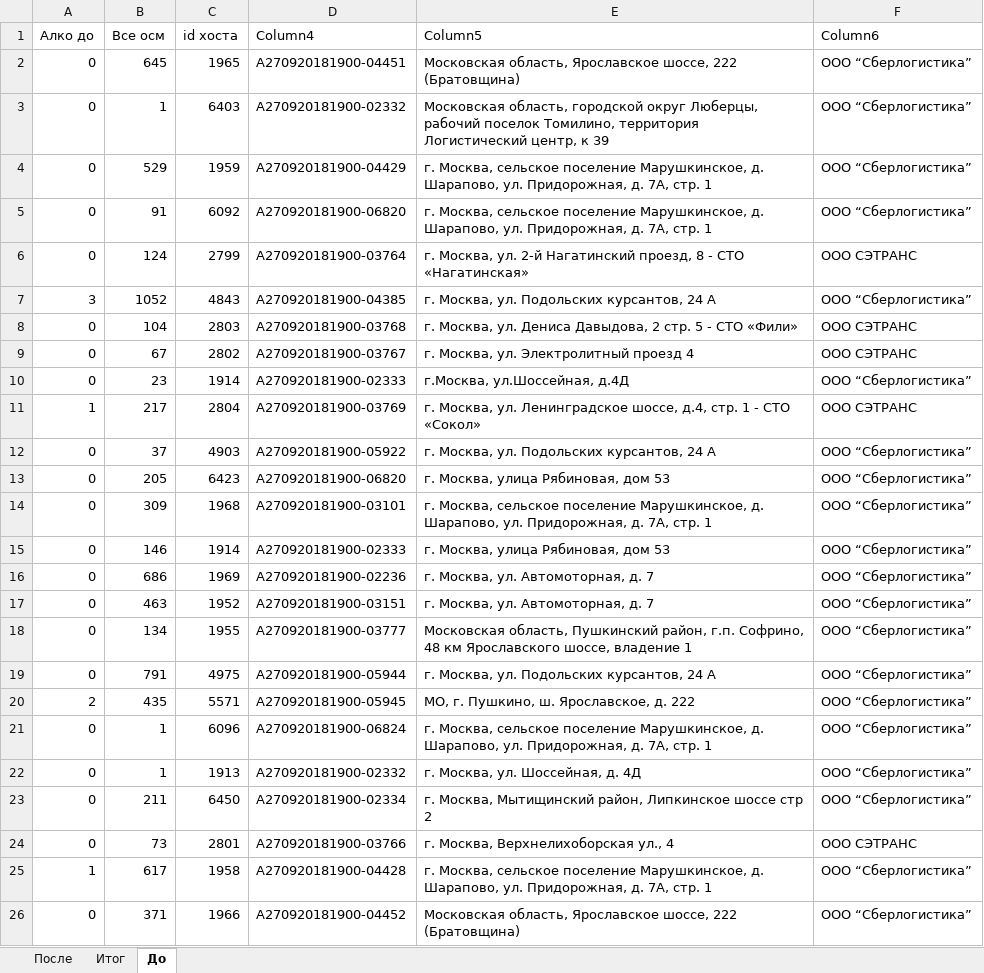
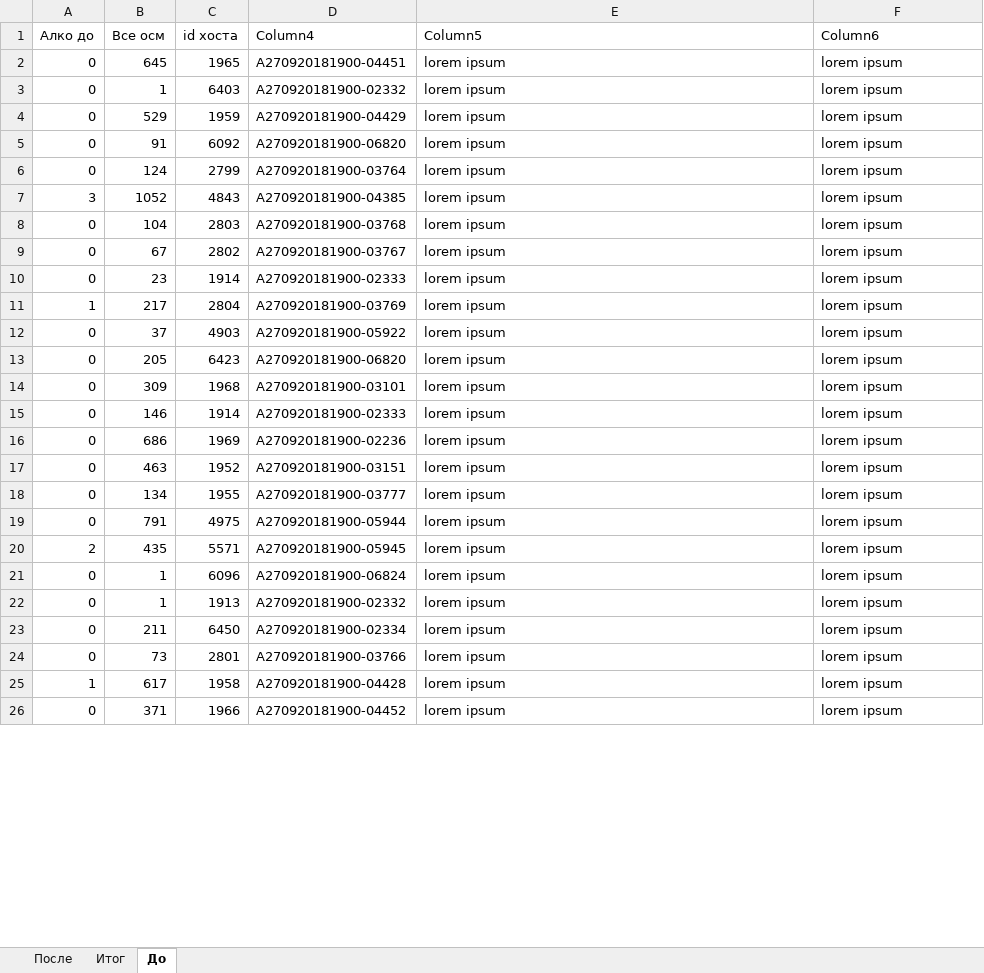
Before and after one commit to CompilerCaster-work-projects/long_blowing, an Excel workbook: Non-admissions.xlsx, sheet До, drawn as a sheet; only a part is shown; values as stored, in another font and other column widths than the file's, no borders; table styles not drawn; the diff covers the shown part only; the diff names each change by its address in the sheet, - before the commit and + after, or states it on an @@ line.

Commit message:
Update Non-admissions.xlsx

```diff
--- a/Non-admissions.xlsx (sheet До)
+++ b/Non-admissions.xlsx (sheet До)
-E2 (Column5): Московская область, Ярославское шоссе, 222 (Братовщина)
+E2 (Column5): lorem ipsum
-F2:F5 (Column6): ООО “Сберлогистика”
+F2:F5 (Column6): lorem ipsum
-E3 (Column5): Московская область, городской округ Люберцы, рабочий поселок Томилино, территория Логистический центр, к 39
+E3 (Column5): lorem ipsum
-E4:E5 (Column5): г. Москва, сельское поселение Марушкинское, д. Шарапово, ул. Придорожная, д. 7А, стр. 1
+E4:E5 (Column5): lorem ipsum
-E6 (Column5): г. Москва, ул. 2-й Нагатинский проезд, 8 - СТО «Нагатинская»
+E6 (Column5): lorem ipsum
-F6 (Column6): ООО СЭТРАНС
+F6 (Column6): lorem ipsum
-E7 (Column5): г. Москва, ул. Подольских курсантов, 24 А
+E7 (Column5): lorem ipsum
-F7 (Column6): ООО “Сберлогистика”
+F7 (Column6): lorem ipsum
-E8 (Column5): г. Москва, ул. Дениса Давыдова, 2 стр. 5 - СТО «Фили»
+E8 (Column5): lorem ipsum
-F8:F9 (Column6): ООО СЭТРАНС
+F8:F9 (Column6): lorem ipsum
-E9 (Column5): г. Москва, ул. Электролитный проезд 4
+E9 (Column5): lorem ipsum
-E10 (Column5): г.Москва, ул.Шоссейная, д.4Д
+E10 (Column5): lorem ipsum
-F10 (Column6): ООО “Сберлогистика”
+F10 (Column6): lorem ipsum
-E11 (Column5): г. Москва, ул. Ленинградское шоссе, д.4, стр. 1 - СТО «Сокол»
+E11 (Column5): lorem ipsum
-F11 (Column6): ООО СЭТРАНС
+F11 (Column6): lorem ipsum
-E12 (Column5): г. Москва, ул. Подольских курсантов, 24 А
+E12 (Column5): lorem ipsum
-F12:F23 (Column6): ООО “Сберлогистика”
+F12:F23 (Column6): lorem ipsum
-E13 (Column5): г. Москва, улица Рябиновая, дом 53
+E13 (Column5): lorem ipsum
-E14 (Column5): г. Москва, сельское поселение Марушкинское, д. Шарапово, ул. Придорожная, д. 7А, стр. 1
+E14 (Column5): lorem ipsum
-E15 (Column5): г. Москва, улица Рябиновая, дом 53
+E15 (Column5): lorem ipsum
-E16:E17 (Column5): г. Москва, ул. Автомоторная, д. 7
+E16:E17 (Column5): lorem ipsum
-E18 (Column5): Московская область, Пушкинский район, г.п. Софрино, 48 км Ярославского шоссе, владение 1
+E18 (Column5): lorem ipsum
-E19 (Column5): г. Москва, ул. Подольских курсантов, 24 А
+E19 (Column5): lorem ipsum
-E20 (Column5): МО, г. Пушкино, ш. Ярославское, д. 222
+E20 (Column5): lorem ipsum
-E21 (Column5): г. Москва, сельское поселение Марушкинское, д. Шарапово, ул. Придорожная, д. 7А, стр. 1
+E21 (Column5): lorem ipsum
-E22 (Column5): г. Москва, ул. Шоссейная, д. 4Д
+E22 (Column5): lorem ipsum
-E23 (Column5): г. Москва, Мытищинский район, Липкинское шоссе стр 2
+E23 (Column5): lorem ipsum
-E24 (Column5): г. Москва, Верхнелихоборская ул., 4
+E24 (Column5): lorem ipsum
-F24 (Column6): ООО СЭТРАНС
+F24 (Column6): lorem ipsum
-E25 (Column5): г. Москва, сельское поселение Марушкинское, д. Шарапово, ул. Придорожная, д. 7А, стр. 1
+E25 (Column5): lorem ipsum
-F25:F26 (Column6): ООО “Сберлогистика”
+F25:F26 (Column6): lorem ipsum
-E26 (Column5): Московская область, Ярославское шоссе, 222 (Братовщина)
+E26 (Column5): lorem ipsum
```
Also changed, not shown: 10 edited cells elsewhere in this sheet, sheet После.
